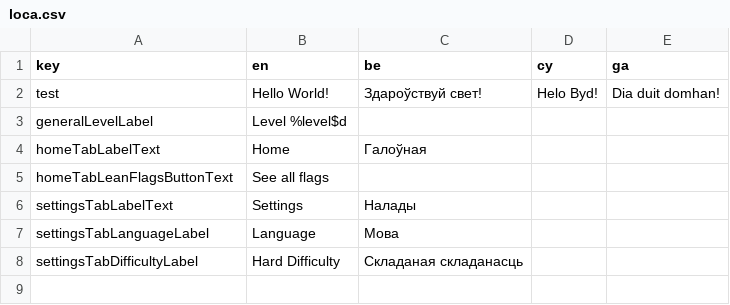
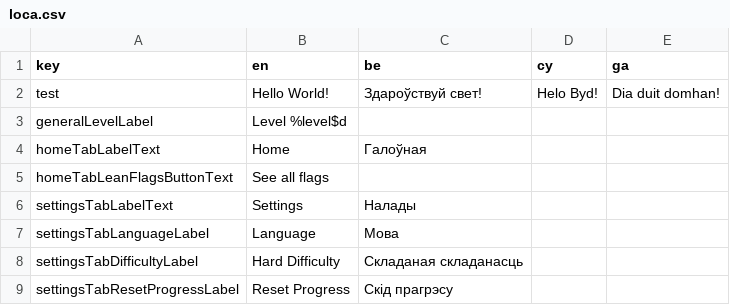
Before and after one commit to defuncart/bratacha, a CSV file: assets_dev/loca/loca.csv, drawn as a sheet.

```diff
--- a/assets_dev/loca/loca.csv
+++ b/assets_dev/loca/loca.csv
@@ -8 +8,2 @@ settingsTabLanguageLabel;Language;Мова;;
 settingsTabDifficultyLabel;Hard Difficulty;Складаная складанасць;;
+settingsTabResetProgressLabel;Reset Progress;Скід прагрэсу;;
```
Also changed, not shown: 15 other files.
